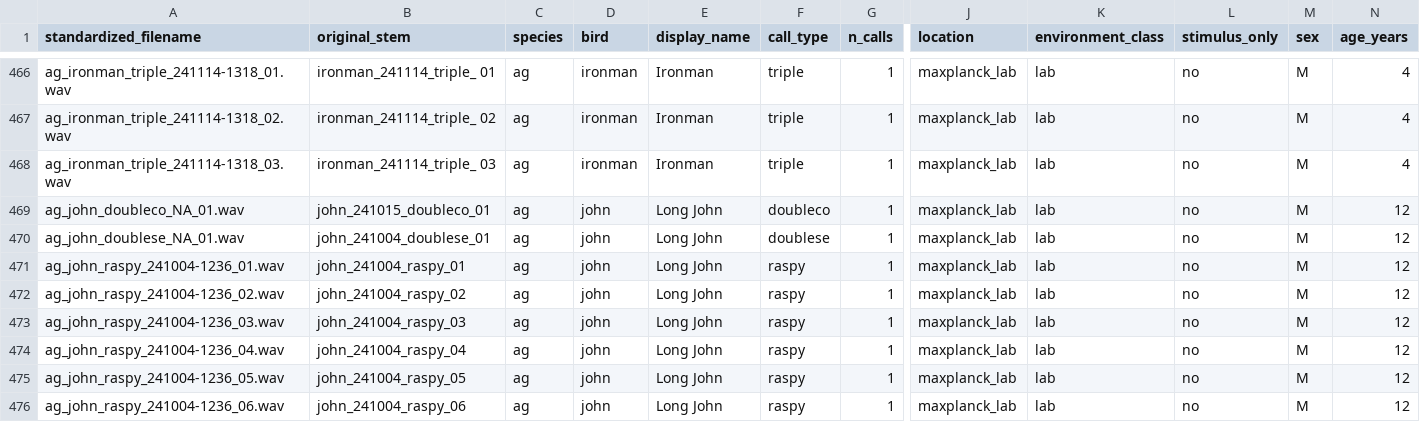
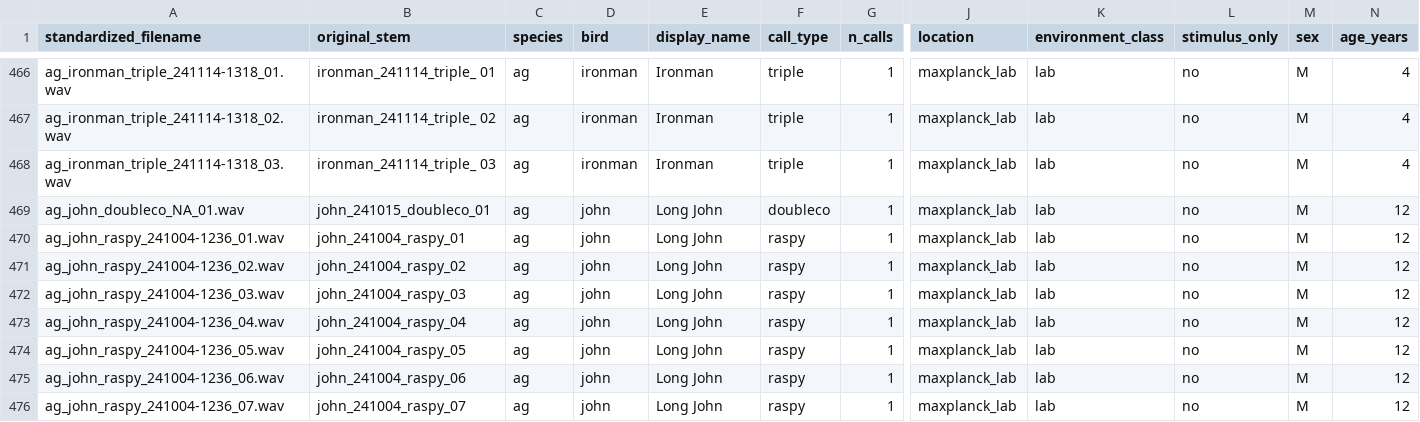
Before and after one commit to AFairbairn/macaw-individual-id, a CSV file: data/ag/metadata/ag_master.csv, drawn as a sheet; only a part is shown, gaps mark what is left out; the shorter side is filled out with more unchanged rows; rows hold the shown columns only; the diff names each change by its address in the sheet, - before the commit and + after, or states it on an @@ line.

Commit message:
Exclude bad data at source, not in code; add a clustering control
Data errors are now removed from the published dataset instead of being
filtered by drop_clips. The published dataset is exactly what was
analysed. drop_clips is gone from config.yaml and the DROP_CLIPS logic is
gone from every script.

  john_241004_doublese_01 removed from ag (1061 -> 1060 clips)
  acorn_upstaris_240517_0777 removed from the supplementary aa bouts
  (255 -> 254)

Clustering is now scored against the RECORDING as well as the bird
(cluster_ari_recording). A session-aware clustering protocol was
considered and rejected: clustering has no training step, so a split
protects nothing and would only cluster fewer calls. Scoring against both
labellings measures the actual concern directly.

```diff
--- a/data/ag/metadata/ag_master.csv
+++ b/data/ag/metadata/ag_master.csv
-row 470: ag_john_doublese_NA_01.wav | john_241004_doublese_01 | ag | john | Long John | doublese | 1 | maxplanck_lab | lab | no | M | 12
```
Also changed, not shown: 5 other files.
